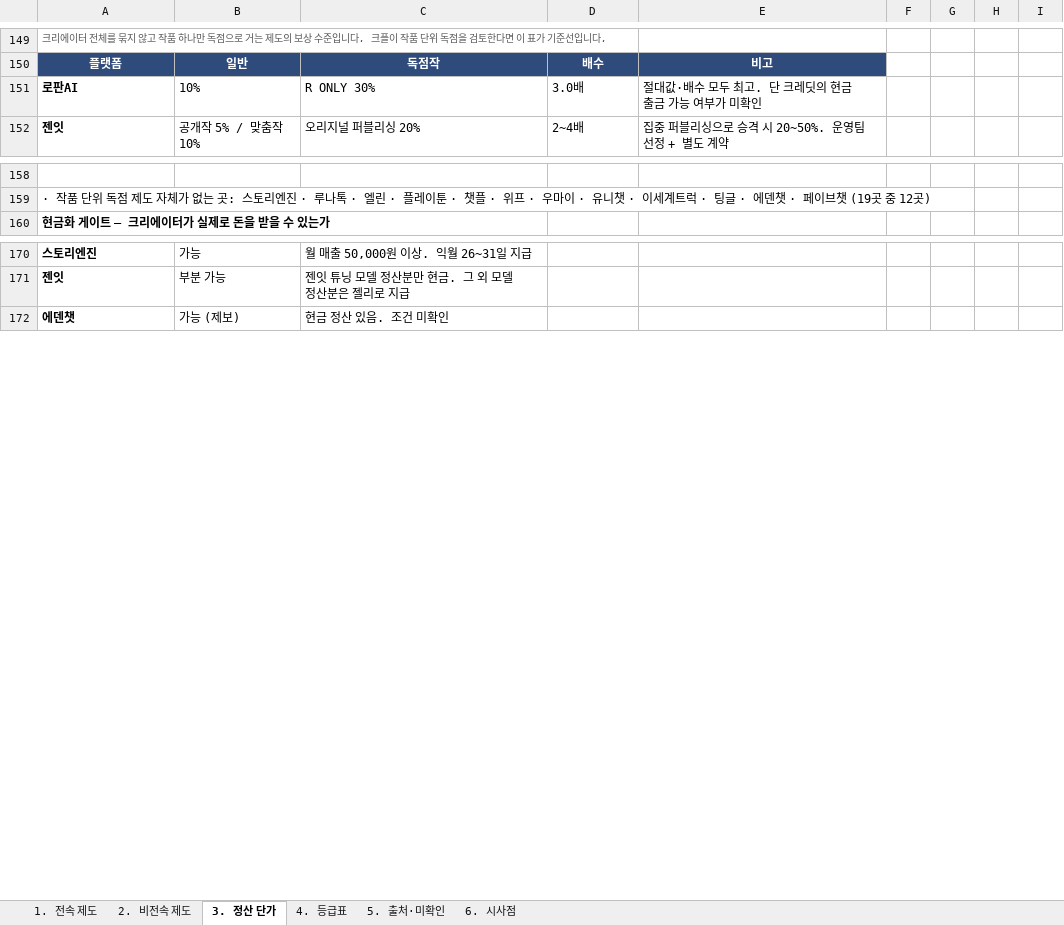
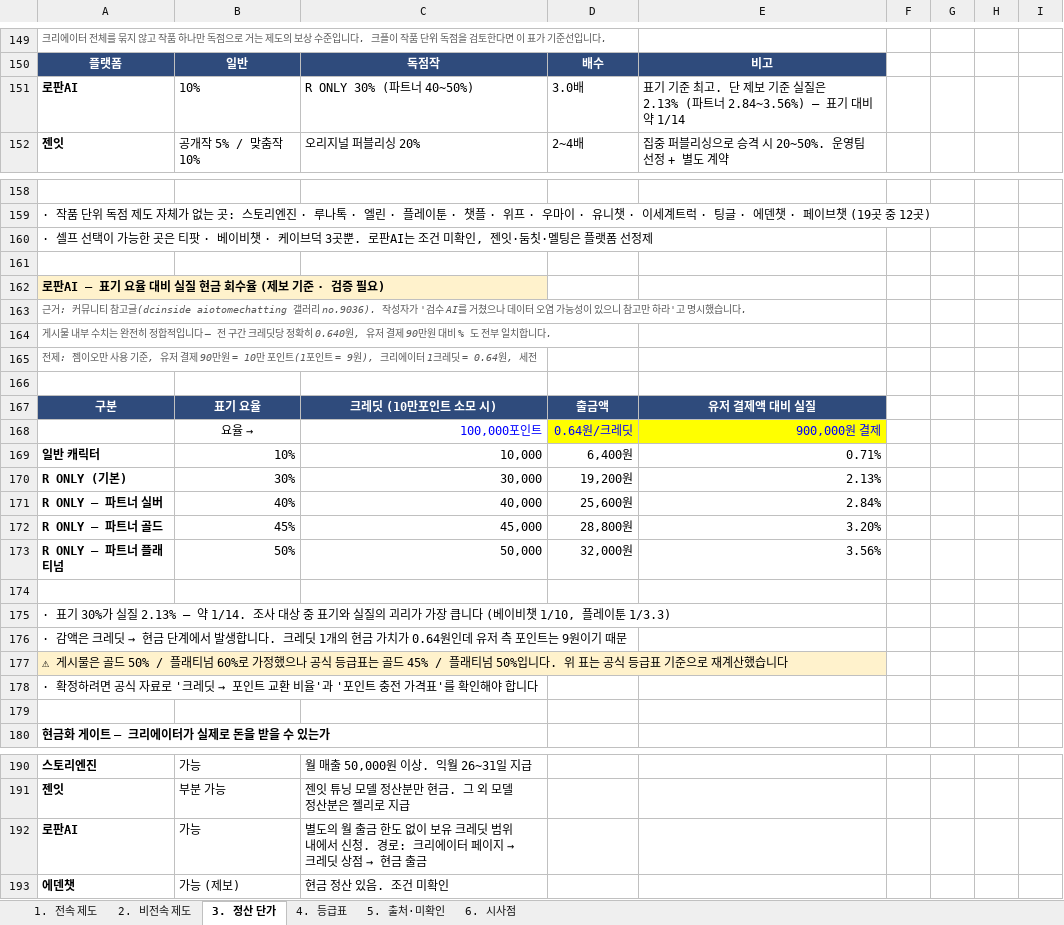
Before and after one commit to effie-cp/-, an Excel workbook: research/platform-creator/플랫폼_크리에이터_제도_비교.xlsx, sheet 3. 정산 단가, drawn as a sheet; only a part is shown, gaps mark what is left out; values as stored, in another font and other column widths than the file's, no borders; the diff names each change by its address in the sheet, - before the commit and + after, or states it on an @@ line.

```diff
--- a/research/platform-creator/플랫폼_크리에이터_제도_비교.xlsx (sheet 3. 정산 단가)
+++ b/research/platform-creator/플랫폼_크리에이터_제도_비교.xlsx (sheet 3. 정산 단가)
-C151: R ONLY 30%
+C151: R ONLY 30% (파트너 40~50%)
-E151: 절대값·배수 모두 최고. 단 크레딧의 현금 출금 가능 여부가 미확인
+E151: 표기 기준 최고. 단 제보 기준 실질은 2.13% (파트너 2.84~3.56%) — 표기 대비 약 1/14
+row 160: · 셀프 선택이 가능한 곳은 티팟 · 베이비챗 · 케이브덕 3곳뿐. 로판AI는 조건 미확인, 젠잇·둠칫·멜팅은 플랫폼 선정제
+row 161: (empty)
+row 162: 로판AI — 표기 요율 대비 실질 현금 회수율 (제보 기준 · 검증 필요)
+row 163: 근거: 커뮤니티 참고글(dcinside aiotomechatting 갤러리 no.9036). 작성자가 '검수 AI를 거쳤으나 데이터 오염 가능성이 있으니 참고만 하라'고 명시했습니다.
+row 164: 게시물 내부 수치는 완전히 정합적입니다 — 전 구간 크레딧당 정확히 0.640원, 유저 결제 90만원 대비 % 도 전부 일치합니다.
+row 165: 전제: 젬이오만 사용 기준, 유저 결제 90만원 = 10만 포인트(1포인트 = 9원), 크리에이터 1크레딧 = 0.64원, 세전
+row 166: (empty)
+row 167: 구분 | 표기 요율 | 크레딧 (10만포인트 소모 시) | 출금액 | 유저 결제액 대비 실질
+row 168:  | 요율 → | 100,000포인트 | 0.64원/크레딧 | 900,000원 결제
+row 169: 일반 캐릭터 | 10% | 10,000 | 6,400원 | 0.71%
+row 170: R ONLY (기본) | 30% | 30,000 | 19,200원 | 2.13%
+row 171: R ONLY — 파트너 실버 | 40% | 40,000 | 25,600원 | 2.84%
+row 172: R ONLY — 파트너 골드 | 45% | 45,000 | 28,800원 | 3.20%
+row 173: R ONLY — 파트너 플래티넘 | 50% | 50,000 | 32,000원 | 3.56%
+row 174: (empty)
+row 175: · 표기 30%가 실질 2.13% — 약 1/14. 조사 대상 중 표기와 실질의 괴리가 가장 큽니다 (베이비챗 1/10, 플레이툰 1/3.3)
+row 176: · 감액은 크레딧 → 현금 단계에서 발생합니다. 크레딧 1개의 현금 가치가 0.64원인데 유저 측 포인트는 9원이기 때문
+row 177: ⚠ 게시물은 골드 50% / 플래티넘 60%로 가정했으나 공식 등급표는 골드 45% / 플래티넘 50%입니다. 위 표는 공식 등급표 기준으로 재계산했습니다
+row 178: · 확정하려면 공식 자료로 '크레딧 → 포인트 교환 비율'과 '포인트 충전 가격표'를 확인해야 합니다
+row 179: (empty)
+row 192: 로판AI | 가능 | 별도의 월 출금 한도 없이 보유 크레딧 범위 내에서 신청. 경로: 크리에이터 페이지 → 크레딧 상점 → 현금 출금
```
Also changed, not shown: sheet 5. 출처·미확인, sheet 6. 시사점, sheet 2. 비전속 제도, sheet 1. 전속 제도, 3 other files.
